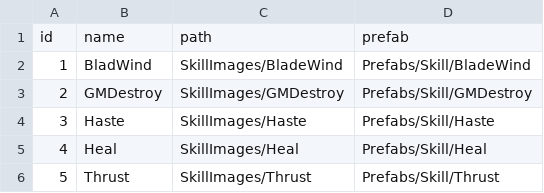
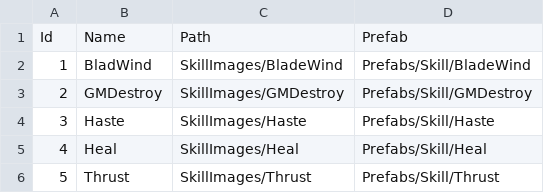
Before and after one commit to ginyang2/Cracker, a CSV file: Assets/Resources/SkillData.csv, drawn as a sheet; removed rows and columns are numbered as before the commit, all else as after; the diff names each change by its address in the sheet, - before the commit and + after, or states it on an @@ line.

```diff
--- a/Assets/Resources/SkillData.csv
+++ b/Assets/Resources/SkillData.csv
-row 1: id | name | path | prefab
+row 1: Id | Name | Path | Prefab
```
Also changed, not shown: 34 other files.
